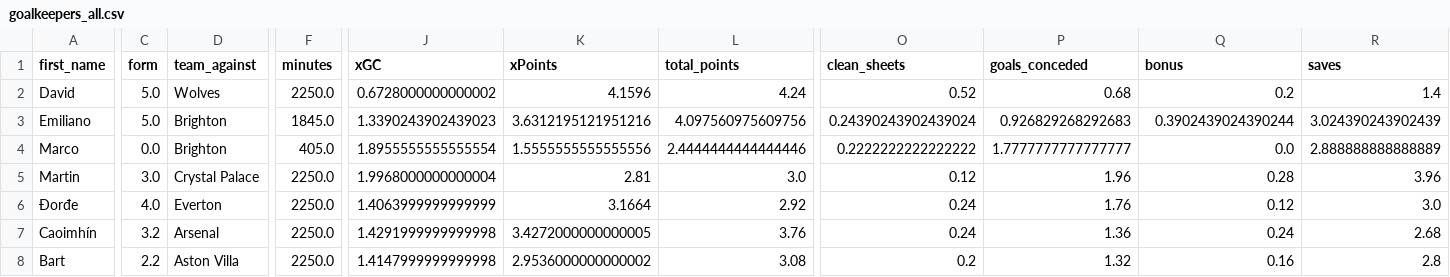
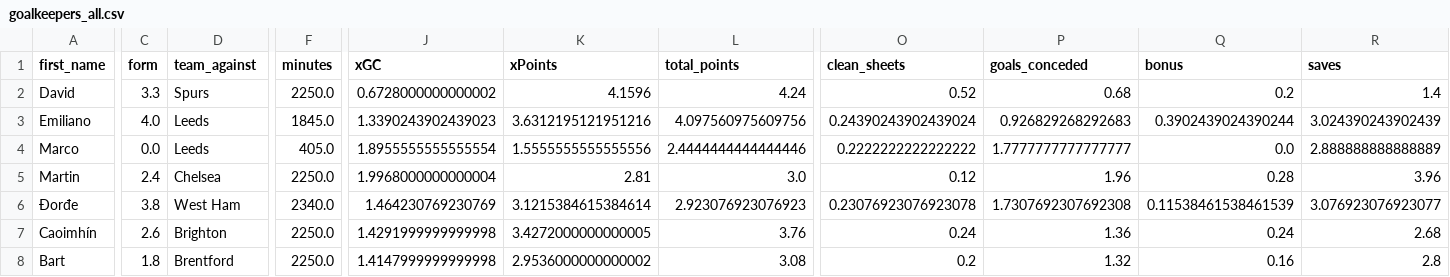
Before and after one commit to sarthakk88/FPL-Stats, a CSV file: data/goalkeepers_all.csv, drawn as a sheet; only a part is shown, gaps mark what is left out; the diff covers the shown part only; the diff names each change by its address in the sheet, - before the commit and + after, or states it on an @@ line.

```diff
--- a/data/goalkeepers_all.csv
+++ b/data/goalkeepers_all.csv
-C2 (form): 5.0
+C2 (form): 3.3
-D2 (team_against): Wolves
+D2 (team_against): Spurs
-C3 (form): 5.0
+C3 (form): 4.0
-D3:D4 (team_against): Brighton
+D3:D4 (team_against): Leeds
-C5 (form): 3.0
+C5 (form): 2.4
-D5 (team_against): Crystal Palace
+D5 (team_against): Chelsea
-C6 (form): 4.0
+C6 (form): 3.8
-D6 (team_against): Everton
+D6 (team_against): West Ham
-F6 (minutes): 2250.0
+F6 (minutes): 2340.0
-J6 (xGC): 1.4063999999999999
+J6 (xGC): 1.464230769230769
-K6 (xPoints): 3.1664
+K6 (xPoints): 3.1215384615384614
-L6 (total_points): 2.92
+L6 (total_points): 2.923076923076923
-O6 (clean_sheets): 0.24
+O6 (clean_sheets): 0.23076923076923078
-P6 (goals_conceded): 1.76
+P6 (goals_conceded): 1.7307692307692308
-Q6 (bonus): 0.12
+Q6 (bonus): 0.11538461538461539
-R6 (saves): 3.0
+R6 (saves): 3.076923076923077
-C7 (form): 3.2
+C7 (form): 2.6
-D7 (team_against): Arsenal
+D7 (team_against): Brighton
-C8 (form): 2.2
+C8 (form): 1.8
-D8 (team_against): Aston Villa
+D8 (team_against): Brentford
```
Also changed, not shown: 135 edited cells elsewhere in this file, data/attackers_all.csv, data/defenders_all.csv, 21 other files.
